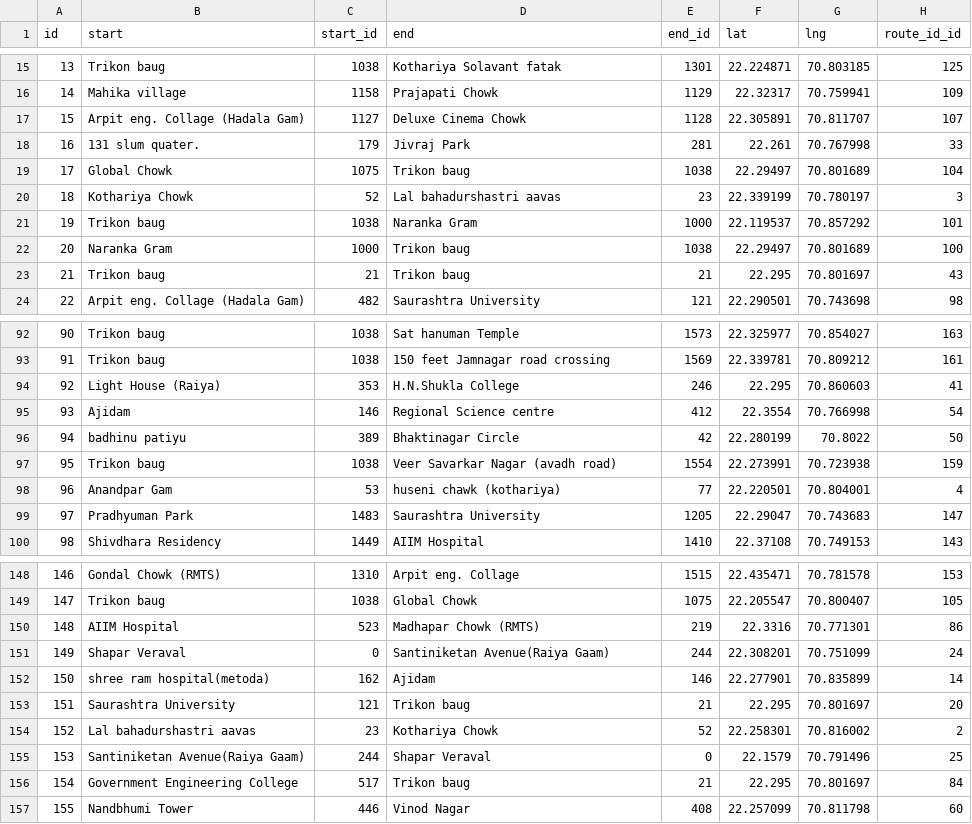
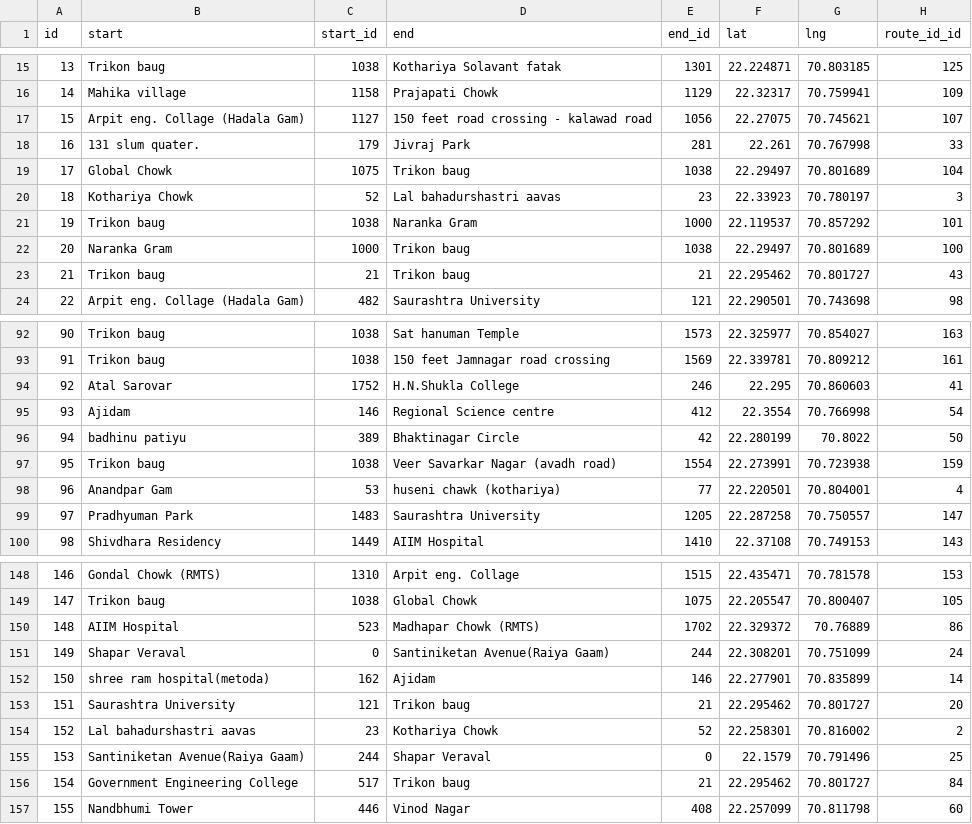
Before and after one commit to innocent-rajan/sa--prasa-routesapi, a CSV file: static/data/GTFS/bus_route_details.csv, drawn as a sheet; only a part is shown, gaps mark what is left out; the diff covers the shown part only.

```diff
--- a/static/data/GTFS/bus_route_details.csv
+++ b/static/data/GTFS/bus_route_details.csv
@@ -16,9 +16,9 @@ id,start,start_id,end,end_id,lat,lng,route_id_id
 14,Mahika village,1158,Prajapati Chowk,1129,22.32317,70.759941,109
-15,Arpit eng. Collage (Hadala Gam),1127,Deluxe Cinema Chowk,1128,22.305891,70.811707,107
+15,Arpit eng. Collage (Hadala Gam),1127,150 feet road crossing - kalawad road,1056,22.27075,70.745621,107
 16,131 slum quater.,179,Jivraj Park,281,22.261,70.767998,33
 17,Global Chowk,1075,Trikon baug,1038,22.29497,70.801689,104
-18,Kothariya Chowk,52,Lal bahadurshastri aavas,23,22.339199,70.780197,3
+18,Kothariya Chowk,52,Lal bahadurshastri aavas,23,22.33923,70.780197,3
 19,Trikon baug,1038,Naranka Gram,1000,22.119537,70.857292,101
 20,Naranka Gram,1000,Trikon baug,1038,22.29497,70.801689,100
-21,Trikon baug,21,Trikon baug,21,22.295,70.801697,43
+21,Trikon baug,21,Trikon baug,21,22.295462,70.801727,43
 22,Arpit eng. Collage (Hadala Gam),482,Saurashtra University,121,22.290501,70.743698,98
@@ -93,3 +93,3 @@ id,start,start_id,end,end_id,lat,lng,route_id_id
 91,Trikon baug,1038,150 feet Jamnagar road crossing,1569,22.339781,70.809212,161
-92,Light House (Raiya),353,H.N.Shukla College,246,22.295,70.860603,41
+92,Atal Sarovar,1752,H.N.Shukla College,246,22.295,70.860603,41
 93,Ajidam,146,Regional Science centre,412,22.3554,70.766998,54
@@ -98,3 +98,3 @@ id,start,start_id,end,end_id,lat,lng,route_id_id
 96,Anandpar Gam,53,huseni chawk (kothariya),77,22.220501,70.804001,4
-97,Pradhyuman Park,1483,Saurashtra University,1205,22.29047,70.743683,147
+97,Pradhyuman Park,1483,Saurashtra University,1205,22.287258,70.750557,147
 98,Shivdhara Residency,1449,AIIM Hospital,1410,22.37108,70.749153,143
@@ -149,9 +149,9 @@ id,start,start_id,end,end_id,lat,lng,route_id_id
 147,Trikon baug,1038,Global Chowk,1075,22.205547,70.800407,105
-148,AIIM Hospital,523,Madhapar Chowk (RMTS),219,22.3316,70.771301,86
+148,AIIM Hospital,523,Madhapar Chowk (RMTS),1702,22.329372,70.76889,86
 149,Shapar Veraval,0,Santiniketan Avenue(Raiya Gaam),244,22.308201,70.751099,24
 150,shree ram hospital(metoda),162,Ajidam,146,22.277901,70.835899,14
-151,Saurashtra University,121,Trikon baug,21,22.295,70.801697,20
+151,Saurashtra University,121,Trikon baug,21,22.295462,70.801727,20
 152,Lal bahadurshastri aavas,23,Kothariya Chowk,52,22.258301,70.816002,2
 153,Santiniketan Avenue(Raiya Gaam),244,Shapar Veraval,0,22.1579,70.791496,25
-154,Government Engineering College,517,Trikon baug,21,22.295,70.801697,84
+154,Government Engineering College,517,Trikon baug,21,22.295462,70.801727,84
 155,Nandbhumi Tower,446,Vinod Nagar,408,22.257099,70.811798,60
```
Also changed, not shown: 37 edited cells elsewhere in this file, static/data/GTFS/schedule.csv, 10 other files.
